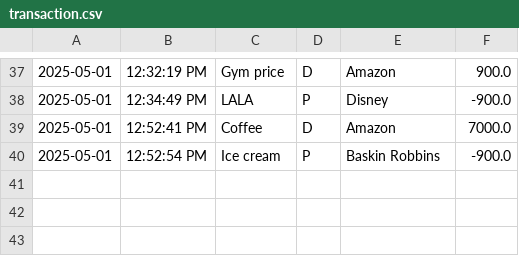
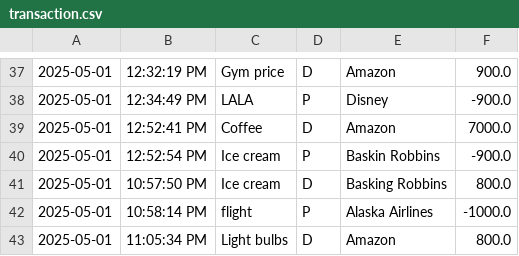
Before and after one commit to lindaorozco/Capstone1AccountLedgerApp, a CSV file: AccountLedgerApp/src/transaction.csv, drawn as a sheet; only a part is shown, gaps mark what is left out.

```diff
--- a/AccountLedgerApp/src/transaction.csv
+++ b/AccountLedgerApp/src/transaction.csv
@@ -40 +40,4 @@
 2025-05-01|12:52:54 PM|Ice cream|P|Baskin Robbins|-900.0
+2025-05-01|10:57:50 PM|Ice cream|D|Basking Robbins|800.0
+2025-05-01|10:58:14 PM|flight|P|Alaska Airlines|-1000.0
+2025-05-01|11:05:34 PM|Light bulbs|D|Amazon|800.0
```
Also changed, not shown: 1 other file.
